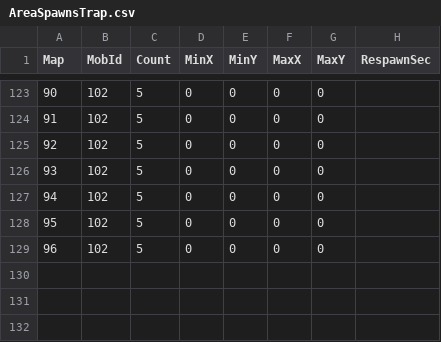
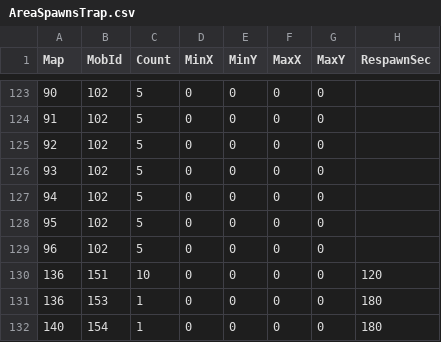
Before and after one commit to Essorcal/Project1998, a CSV file: game-data/AreaSpawnsTrap.csv, drawn as a sheet; only a part is shown, gaps mark what is left out.

```diff
--- a/game-data/AreaSpawnsTrap.csv
+++ b/game-data/AreaSpawnsTrap.csv
@@ -129 +129,4 @@ Map,MobId,Count,MinX,MinY,MaxX,MaxY,RespawnSec
 96,102,5,0,0,0,0,
+136,151,10,0,0,0,0,120
+136,153,1,0,0,0,0,180
+140,154,1,0,0,0,0,180
```
Also changed, not shown: 8 other files.
